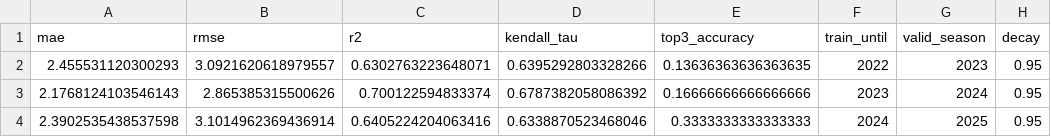
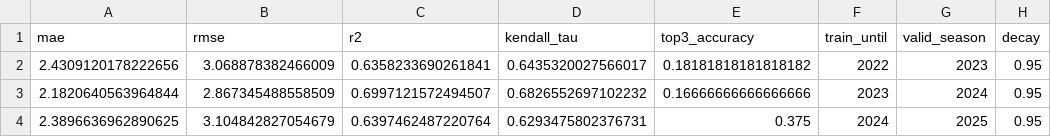
Before and after one commit to emilitabuti/tcc-f1, a CSV file: reports/modelagem/metricas_walk_forward_xgboost_tuned.csv, drawn as a sheet; only a part is shown; the diff names each change by its address in the sheet, - before the commit and + after, or states it on an @@ line.

```diff
--- a/reports/modelagem/metricas_walk_forward_xgboost_tuned.csv
+++ b/reports/modelagem/metricas_walk_forward_xgboost_tuned.csv
-A2 (mae): 2.455531120300293
+A2 (mae): 2.4309120178222656
-B2 (rmse): 3.0921620618979557
+B2 (rmse): 3.068878382466009
-C2 (r2): 0.6302763223648071
+C2 (r2): 0.6358233690261841
-D2 (kendall_tau): 0.6395292803328266
+D2 (kendall_tau): 0.6435320027566017
-E2 (top3_accuracy): 0.13636363636363635
+E2 (top3_accuracy): 0.18181818181818182
-A3 (mae): 2.1768124103546143
+A3 (mae): 2.1820640563964844
-B3 (rmse): 2.865385315500626
+B3 (rmse): 2.867345488558509
-C3 (r2): 0.700122594833374
+C3 (r2): 0.6997121572494507
-D3 (kendall_tau): 0.6787382058086392
+D3 (kendall_tau): 0.6826552697102232
-A4 (mae): 2.3902535438537598
+A4 (mae): 2.3896636962890625
-B4 (rmse): 3.1014962369436914
+B4 (rmse): 3.104842827054679
-C4 (r2): 0.6405224204063416
+C4 (r2): 0.6397462487220764
-D4 (kendall_tau): 0.6338870523468046
+D4 (kendall_tau): 0.6293475802376731
-E4 (top3_accuracy): 0.3333333333333333
+E4 (top3_accuracy): 0.375
```
Also changed, not shown: reports/modelagem/metricas_walk_forward_lightgbm_tuned.csv, reports/modelagem/optuna_lightgbm_trials.csv, 29 other files.
